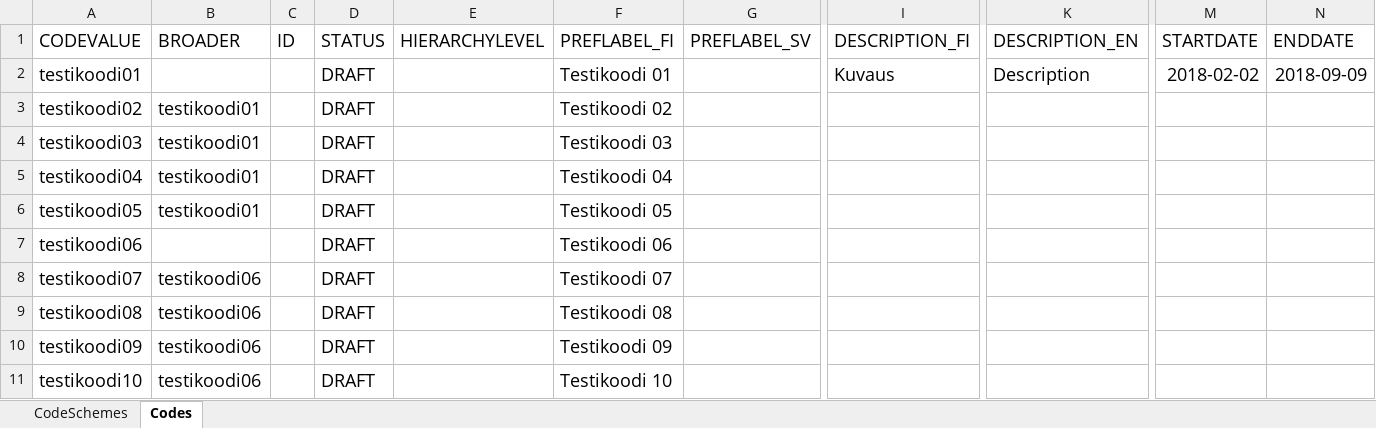
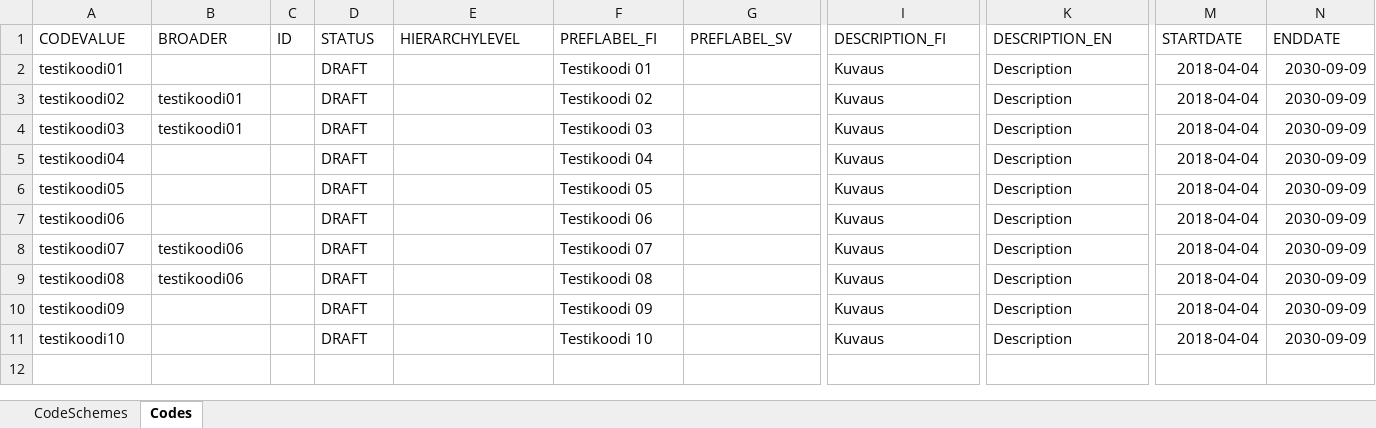
Before and after one commit to VRK-YTI/yti-robot-tests, an Excel workbook: test_files/Code_list_with_multiple_columns.xlsx, sheet Codes, drawn as a sheet; only a part is shown, gaps mark what is left out; values as stored, in another font and other column widths than the file's, no borders; charts and pictures not drawn; the diff covers the shown part only; the diff names each change by its address in the sheet, - before the commit and + after, or states it on an @@ line.

```diff
--- a/test_files/Code_list_with_multiple_columns.xlsx (sheet Codes)
+++ b/test_files/Code_list_with_multiple_columns.xlsx (sheet Codes)
@@ A1:N1 text size: smaller @@
@@ A2 text size: smaller @@
@@ D2:D11 text size: smaller @@
@@ F2:F11 text size: smaller @@
@@ I2 text size: smaller @@
@@ K2 text size: smaller @@
-M2 (STARTDATE): 2018-02-02
+M2 (STARTDATE): 2018-04-04
@@ M2:N2 text size: smaller @@
-N2 (ENDDATE): 2018-09-09
+N2 (ENDDATE): 2030-09-09
@@ A3:B4 text size: smaller @@
-I3:I11 (DESCRIPTION_FI): (empty)
+I3:I11 (DESCRIPTION_FI): Kuvaus
-K3:K11 (DESCRIPTION_EN): (empty)
+K3:K11 (DESCRIPTION_EN): Description
-M3:M11 (STARTDATE): (empty)
+M3:M11 (STARTDATE): 2018-04-04
-N3:N11 (ENDDATE): (empty)
+N3:N11 (ENDDATE): 2030-09-09
@@ A5:A7 text size: smaller @@
-B5:B6 (BROADER): testikoodi01
+B5:B6 (BROADER): (empty)
@@ A8:B9 text size: smaller @@
@@ A10:A11 text size: smaller @@
-B10:B11 (BROADER): testikoodi06
+B10:B11 (BROADER): (empty)
```
Also changed, not shown: cell formats elsewhere in this sheet, sheet CodeSchemes, test_files/Code_list_incorrect_classification_value.xlsx, test_files/Code_list_incorrect_status_value.xlsx, 9 other files.
